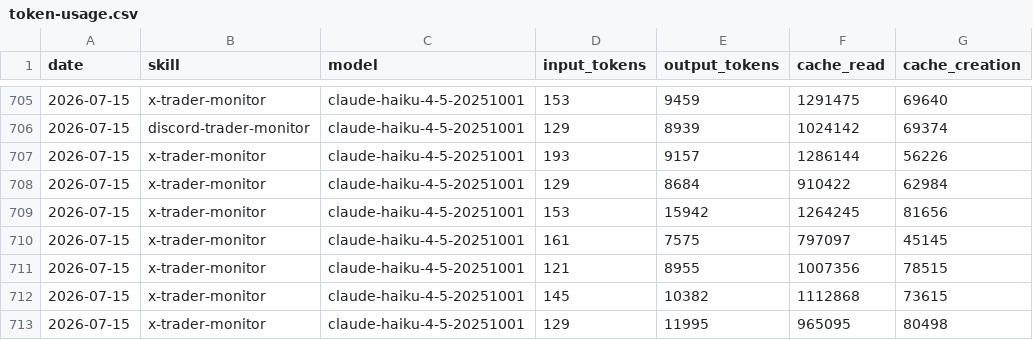
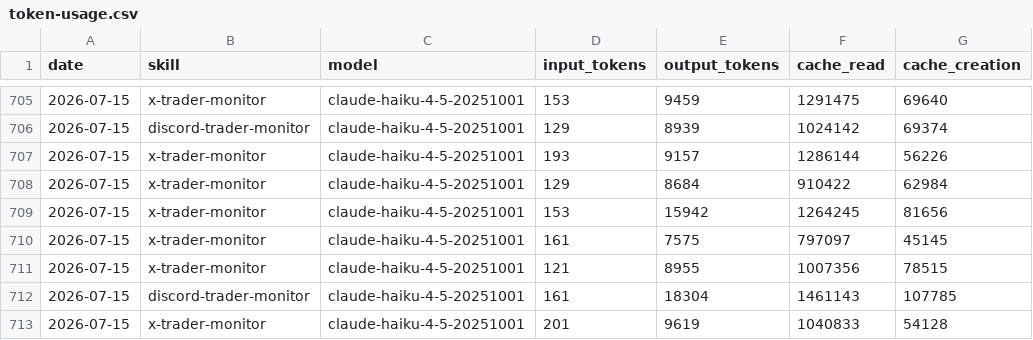
Before and after one commit to chxoky/aeon, a CSV file: memory/token-usage.csv, drawn as a sheet; only a part is shown, gaps mark what is left out.

Commit message:
chore(x-trader-monitor): auto-commit 2026-07-15

```diff
--- a/memory/token-usage.csv
+++ b/memory/token-usage.csv
@@ -711,3 +711,3 @@ date,skill,model,input_tokens,output_tokens,cache_read,cache_creation
 2026-07-15,x-trader-monitor,claude-haiku-4-5-20251001,121,8955,1007356,78515
-2026-07-15,x-trader-monitor,claude-haiku-4-5-20251001,145,10382,1112868,73615
-2026-07-15,x-trader-monitor,claude-haiku-4-5-20251001,129,11995,965095,80498
+2026-07-15,discord-trader-monitor,claude-haiku-4-5-20251001,161,18304,1461143,107785
+2026-07-15,x-trader-monitor,claude-haiku-4-5-20251001,201,9619,1040833,54128
```
Also changed, not shown: 9 other files.
